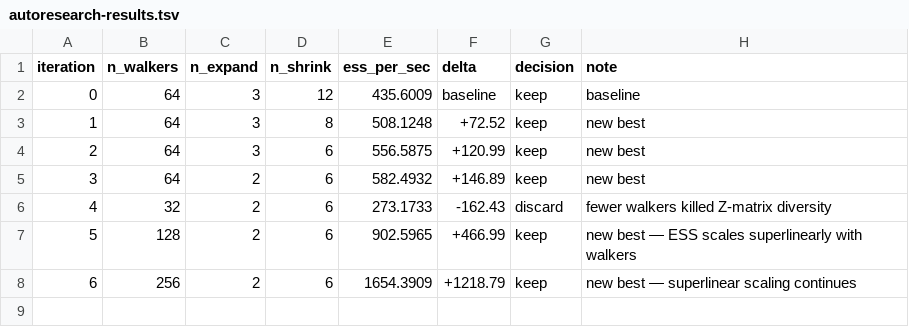
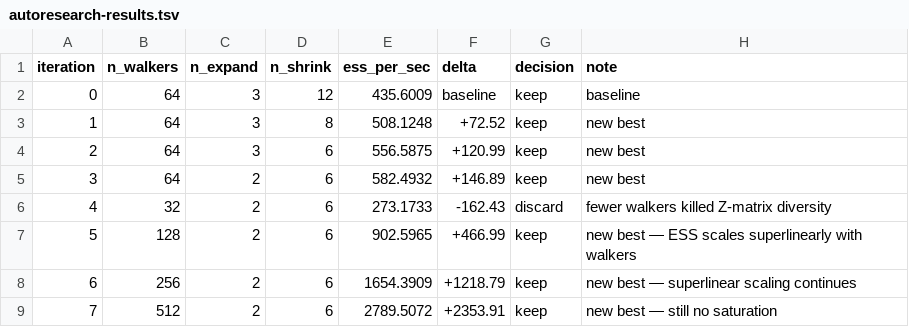
Before and after one commit to jackkohm/dezess, a TSV file: autoresearch-results.tsv, drawn as a sheet.

```diff
--- a/autoresearch-results.tsv
+++ b/autoresearch-results.tsv
@@ -8 +8,2 @@ iteration	n_walkers	n_expand	n_shrink	ess_per_sec	delta	decision	note
 6	256	2	6	1654.3909	+1218.79	keep	new best — superlinear scaling continues
+7	512	2	6	2789.5072	+2353.91	keep	new best — still no saturation
```
Also changed, not shown: 1 other file.
